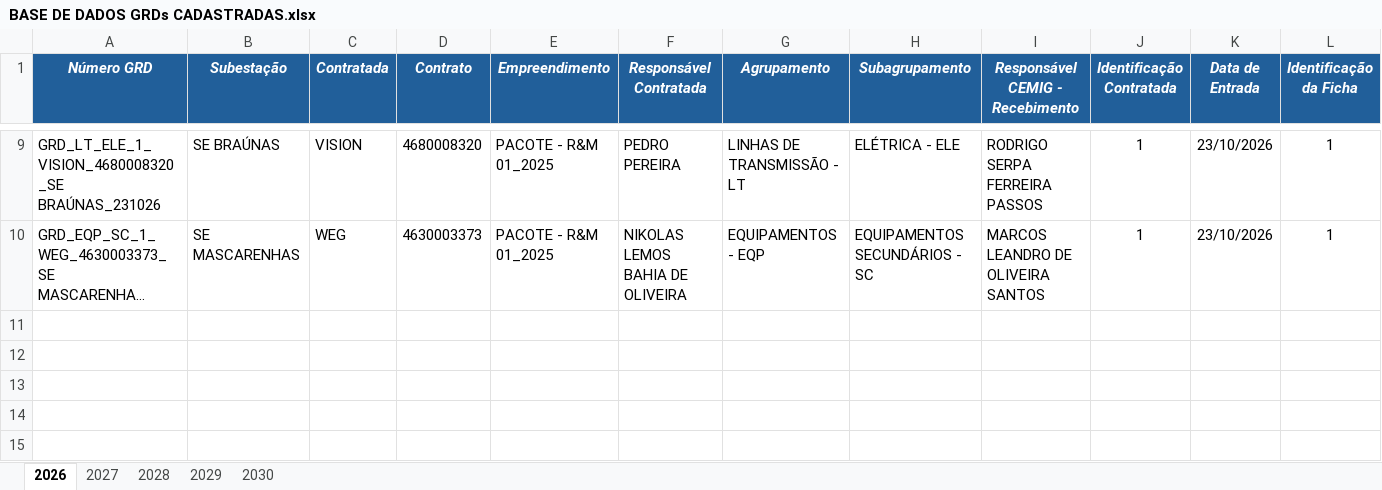
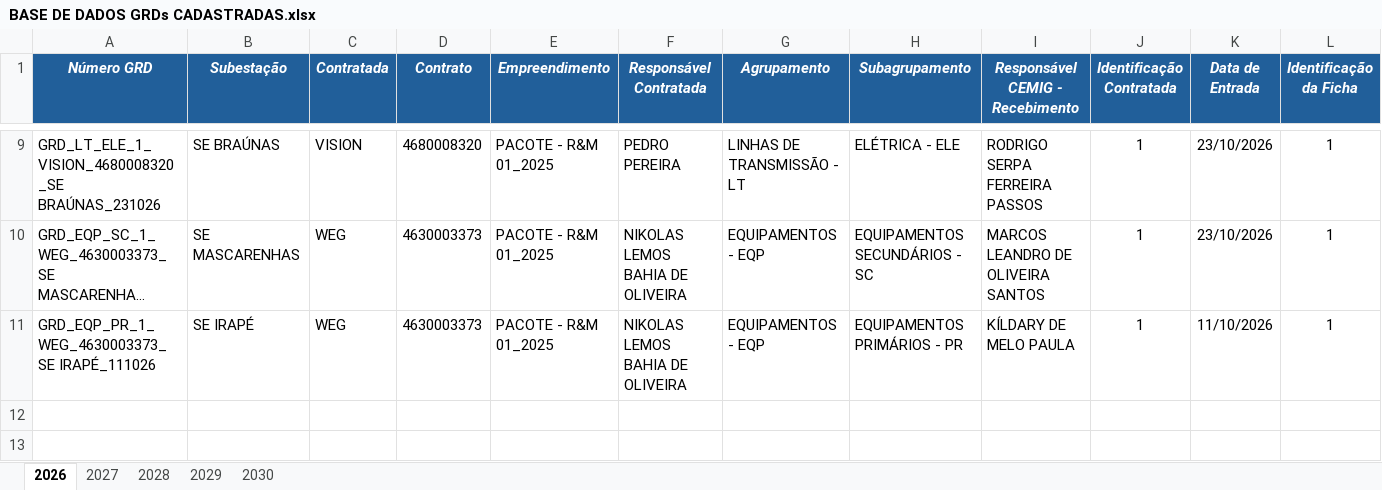
Before and after one commit to kildarymp-creator/GRD---EI-ET, an Excel workbook: BASE DE DADOS GRDs CADASTRADAS.xlsx, sheet 2026, drawn as a sheet; only a part is shown, gaps mark what is left out; the shorter side is filled out with more unchanged rows; long unchanged cells end in …; values as stored, in another font and other column widths than the file's, no borders; conditional formats not drawn; removed rows and columns are numbered as before the commit, all else as after; rows hold the shown columns only; the diff names each change by its address in the sheet, - before the commit and + after, or states it on an @@ line.

Commit message:
Atualização automática da base

```diff
--- a/BASE DE DADOS GRDs CADASTRADAS.xlsx (sheet 2026)
+++ b/BASE DE DADOS GRDs CADASTRADAS.xlsx (sheet 2026)
-row 11: (empty)
+row 11: GRD_EQP_PR_1_WEG_4630003373_SE IRAPÉ_111026 | SE IRAPÉ | WEG | 4630003373 | PACOTE - R&M 01_2025 | NIKOLAS LEMOS BAHIA DE OLIVEIRA | EQUIPAMENTOS - EQP | EQUIPAMENTOS PRIMÁRIOS - PR | KÍLDARY DE MELO PAULA | 1 | 11/10/2026 | 1
```
